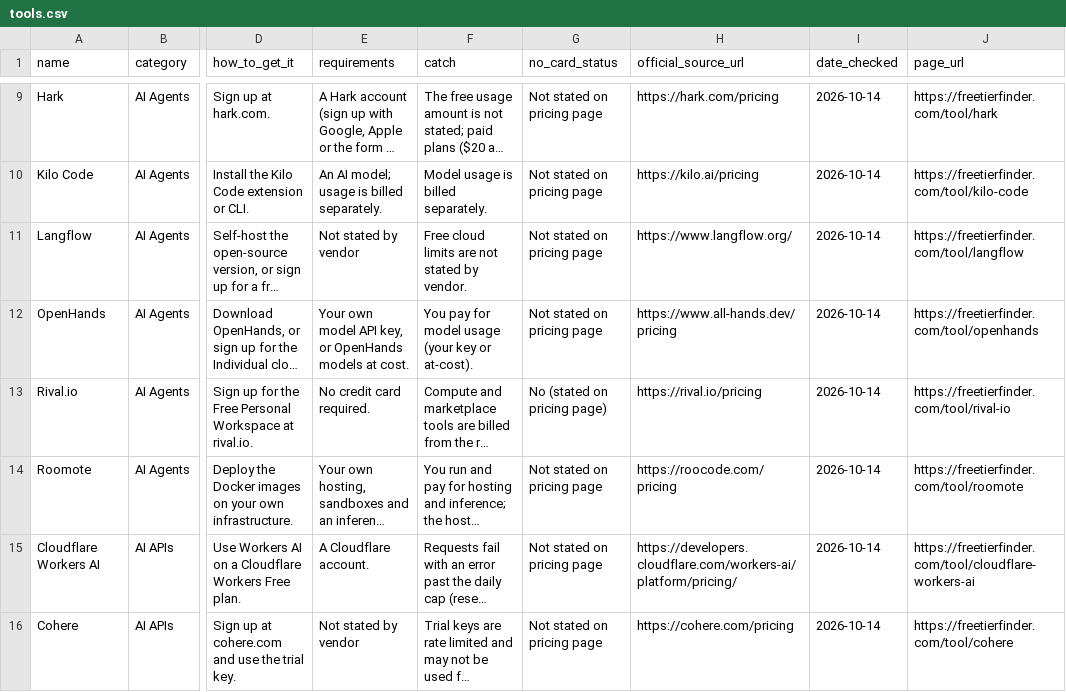
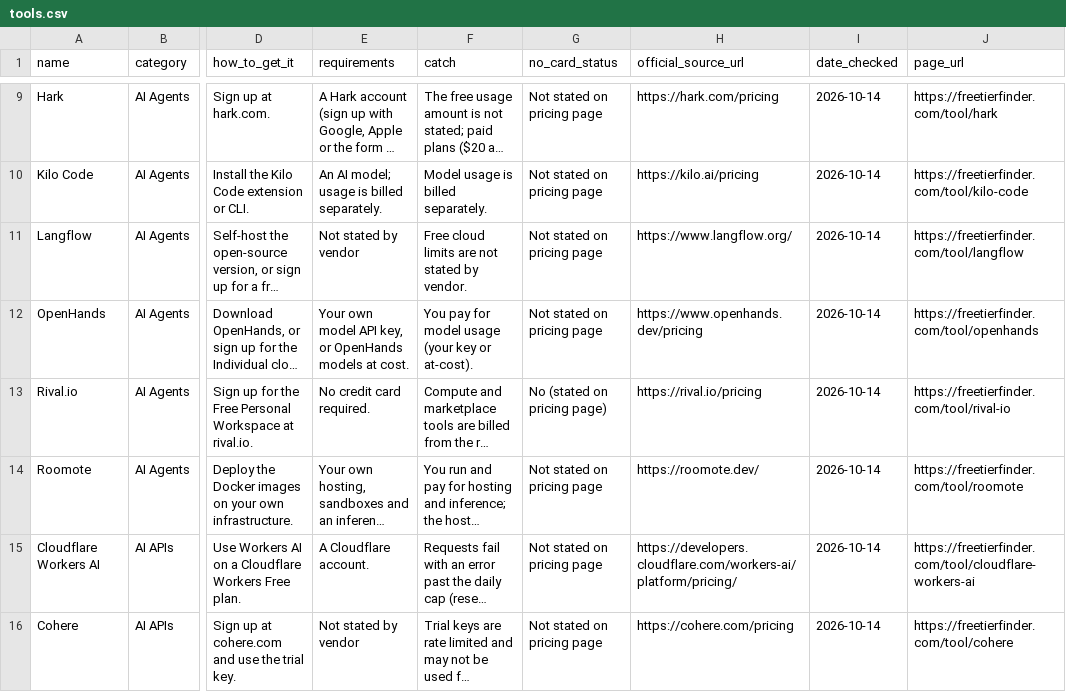
Before and after one commit to TonkaToyXL/free-tier-finder-data, a CSV file: data/tools.csv, drawn as a sheet; only a part is shown, gaps mark what is left out; long unchanged cells end in …; the diff covers the shown part only; the diff names each change by its address in the sheet, - before the commit and + after, or states it on an @@ line.

```diff
--- a/data/tools.csv
+++ b/data/tools.csv
-H12 (official_source_url): https://www.all-hands.dev/pricing
+H12 (official_source_url): https://www.openhands.dev/pricing
-H14 (official_source_url): https://roocode.com/pricing
+H14 (official_source_url): https://roomote.dev/
```
Also changed, not shown: 1 added row and 5 edited cells elsewhere in this file, data/promos.csv, 5 other files.
